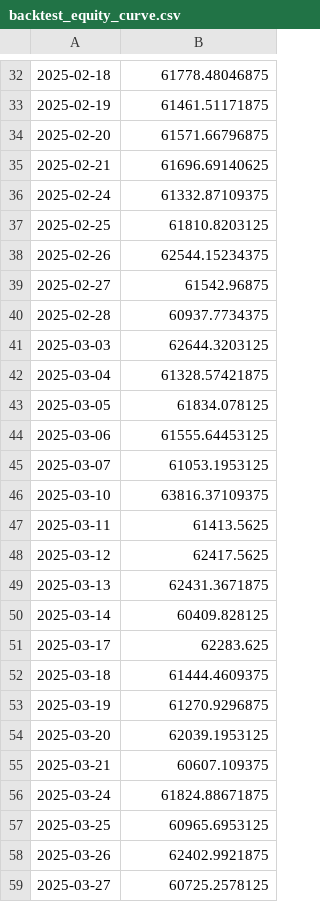
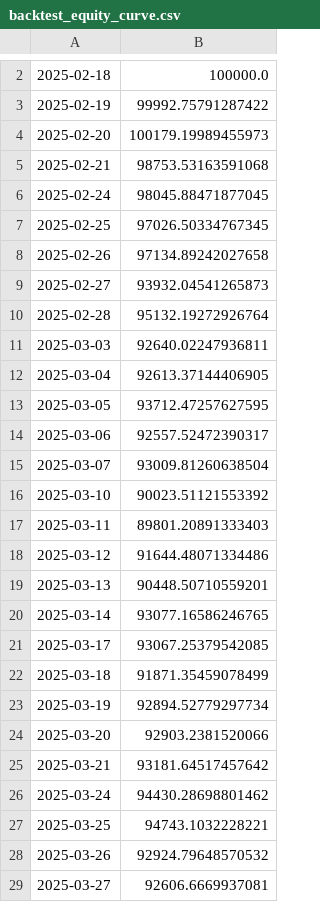
Before and after one commit to mmoore114/marl-trading-system, a CSV file: reports/backtest_equity_curve.csv, drawn as a sheet; only a part is shown, gaps mark what is left out; addresses are those after the commit; the diff covers the shown part only; the diff names each change by its address in the sheet, - before the commit and + after, or states it on an @@ line.

```diff
--- a/reports/backtest_equity_curve.csv
+++ b/reports/backtest_equity_curve.csv
-B2: 61778.48046875
+B2: 100000.0
-B3: 61461.51171875
+B3: 99992.75791287422
-B4: 61571.66796875
+B4: 100179.19989455973
-B5: 61696.69140625
+B5: 98753.53163591068
-B6: 61332.87109375
+B6: 98045.88471877045
-B7: 61810.8203125
+B7: 97026.50334767345
-B8: 62544.15234375
+B8: 97134.89242027658
-B9: 61542.96875
+B9: 93932.04541265873
-B10: 60937.7734375
+B10: 95132.19272926764
-B11: 62644.3203125
+B11: 92640.02247936811
-B12: 61328.57421875
+B12: 92613.37144406905
-B13: 61834.078125
+B13: 93712.47257627595
-B14: 61555.64453125
+B14: 92557.52472390317
-B15: 61053.1953125
+B15: 93009.81260638504
-B16: 63816.37109375
+B16: 90023.51121553392
-B17: 61413.5625
+B17: 89801.20891333403
-B18: 62417.5625
+B18: 91644.48071334486
-B19: 62431.3671875
+B19: 90448.50710559201
-B20: 60409.828125
+B20: 93077.16586246765
-B21: 62283.625
+B21: 93067.25379542085
-B22: 61444.4609375
+B22: 91871.35459078499
-B23: 61270.9296875
+B23: 92894.52779297734
-B24: 62039.1953125
+B24: 92903.2381520066
-B25: 60607.109375
+B25: 93181.64517457642
-B26: 61824.88671875
+B26: 94430.28698801462
-B27: 60965.6953125
+B27: 94743.1032228221
-B28: 62402.9921875
+B28: 92924.79648570532
-B29: 60725.2578125
+B29: 92606.6669937081
```
Also changed, not shown: 30 removed rows and 87 edited cells elsewhere in this file, 8 other files.
